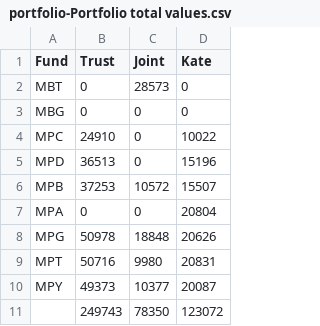
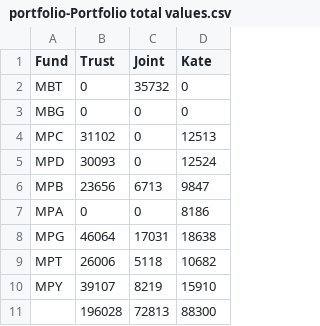
Before and after one commit to sam-matthews/funds, a CSV file: Data/portfolio-Portfolio total values.csv, drawn as a sheet.

```diff
--- a/Data/portfolio-Portfolio total values.csv
+++ b/Data/portfolio-Portfolio total values.csv
@@ -1,11 +1,11 @@
 Fund,Trust,Joint,Kate
-MBT,0,28573,0
+MBT,0,35732,0
 MBG,0,0,0
-MPC,24910,0,10022
-MPD,36513,0,15196
-MPB,37253,10572,15507
-MPA,0,0,20804
-MPG,50978,18848,20626
-MPT,50716,9980,20831
-MPY,49373,10377,20087
-,249743,78350,123072
+MPC,31102,0,12513
+MPD,30093,0,12524
+MPB,23656,6713,9847
+MPA,0,0,8186
+MPG,46064,17031,18638
+MPT,26006,5118,10682
+MPY,39107,8219,15910
+,196028,72813,88300
```
Also changed, not shown: 2 other files.
